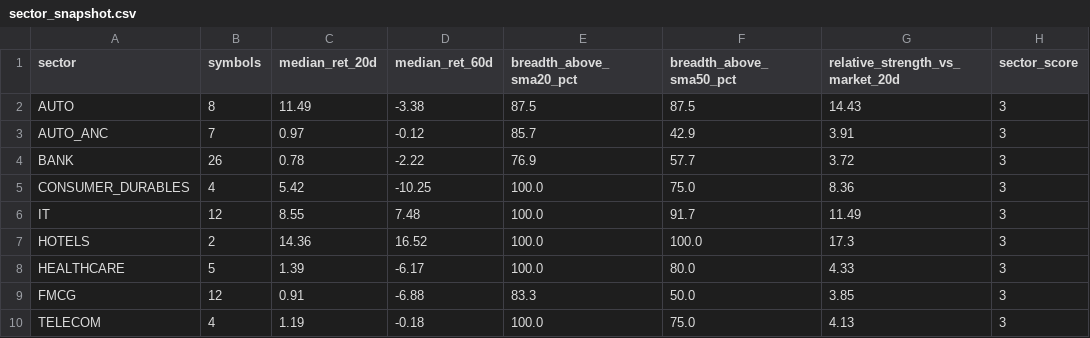
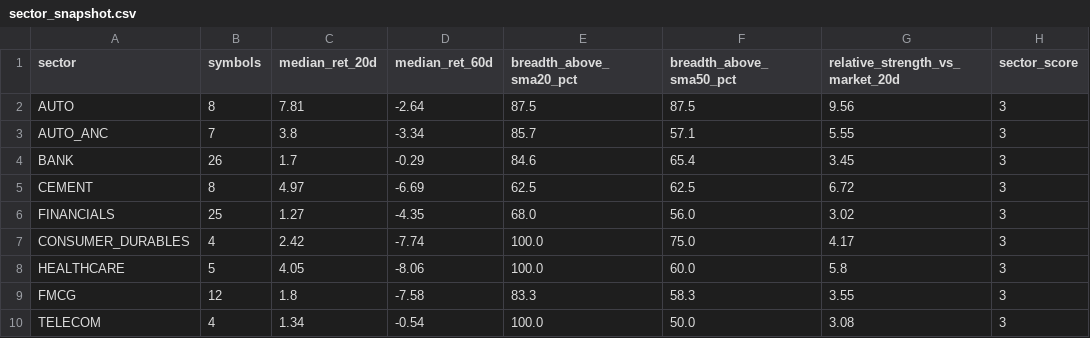
Before and after one commit to abhishekb1991/Swingtradingapp, a CSV file: sector_snapshot.csv, drawn as a sheet; only a part is shown; the diff covers the shown part only.

```diff
--- a/sector_snapshot.csv
+++ b/sector_snapshot.csv
@@ -1,10 +1,10 @@
 sector,symbols,median_ret_20d,median_ret_60d,breadth_above_sma20_pct,breadth_above_sma50_pct,relative_strength_vs_market_20d,sector_score
-AUTO,8,11.49,-3.38,87.5,87.5,14.43,3
-AUTO_ANC,7,0.97,-0.12,85.7,42.9,3.91,3
-BANK,26,0.78,-2.22,76.9,57.7,3.72,3
-CONSUMER_DURABLES,4,5.42,-10.25,100.0,75.0,8.36,3
-IT,12,8.55,7.48,100.0,91.7,11.49,3
-HOTELS,2,14.36,16.52,100.0,100.0,17.3,3
-HEALTHCARE,5,1.39,-6.17,100.0,80.0,4.33,3
-FMCG,12,0.91,-6.88,83.3,50.0,3.85,3
-TELECOM,4,1.19,-0.18,100.0,75.0,4.13,3
+AUTO,8,7.81,-2.64,87.5,87.5,9.56,3
+AUTO_ANC,7,3.8,-3.34,85.7,57.1,5.55,3
+BANK,26,1.7,-0.29,84.6,65.4,3.45,3
+CEMENT,8,4.97,-6.69,62.5,62.5,6.72,3
+FINANCIALS,25,1.27,-4.35,68.0,56.0,3.02,3
+CONSUMER_DURABLES,4,2.42,-7.74,100.0,75.0,4.17,3
+HEALTHCARE,5,4.05,-8.06,100.0,60.0,5.8,3
+FMCG,12,1.8,-7.58,83.3,58.3,3.55,3
+TELECOM,4,1.34,-0.54,100.0,50.0,3.08,3
```
Also changed, not shown: 6 added rows, 6 removed rows and 29 edited cells elsewhere in this file, macro_snapshot.csv, 4 other files.
